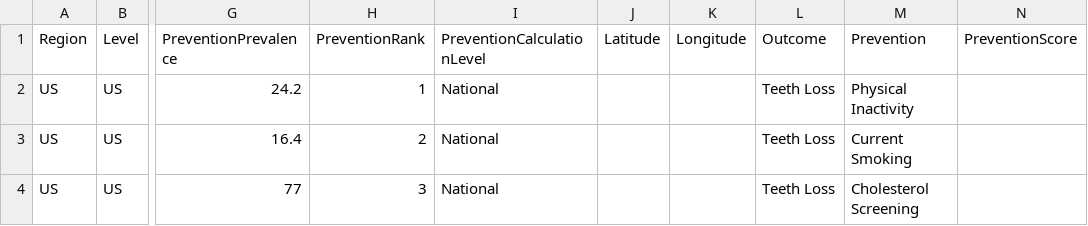
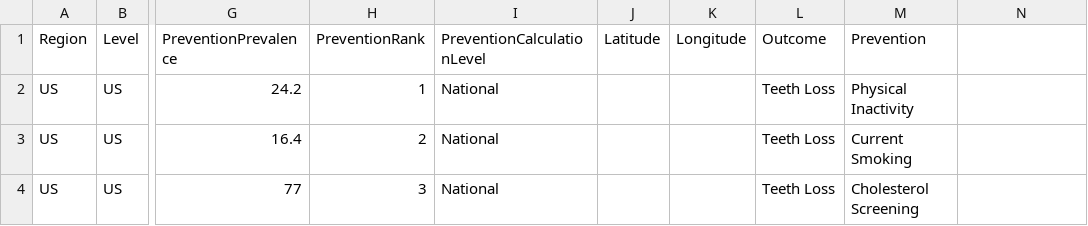
Before and after one commit to sladak/500cities, a CSV file: visualization_input.csv, drawn as a sheet; only a part is shown, gaps mark what is left out; the diff names each change by its address in the sheet, - before the commit and + after, or states it on an @@ line.

Commit message:
change viz input format - remove prevention score column

```diff
--- a/visualization_input.csv
+++ b/visualization_input.csv
-N1: PreventionScore
+N1: (empty)
```
Also changed, not shown: 1 other file.
